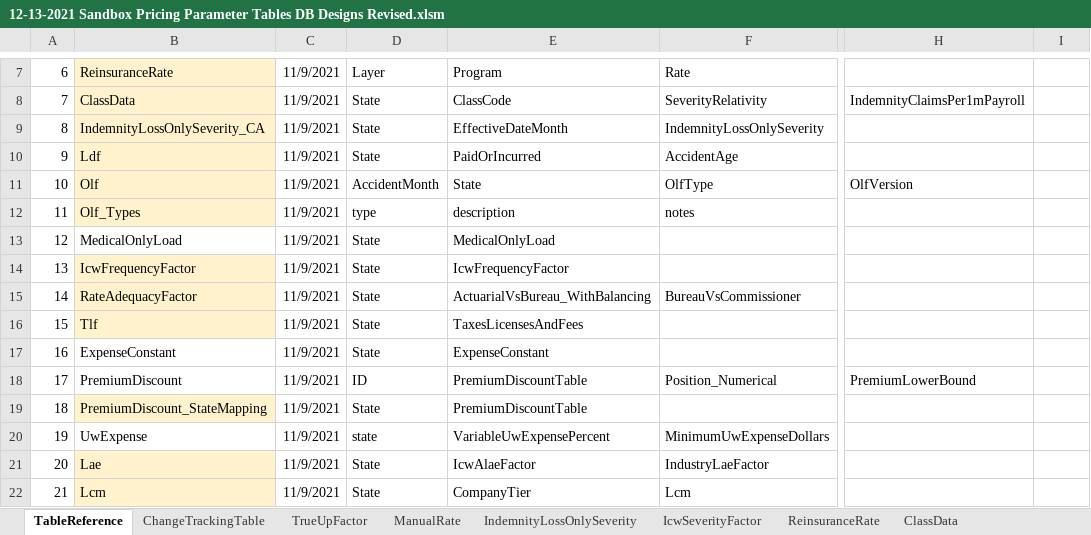
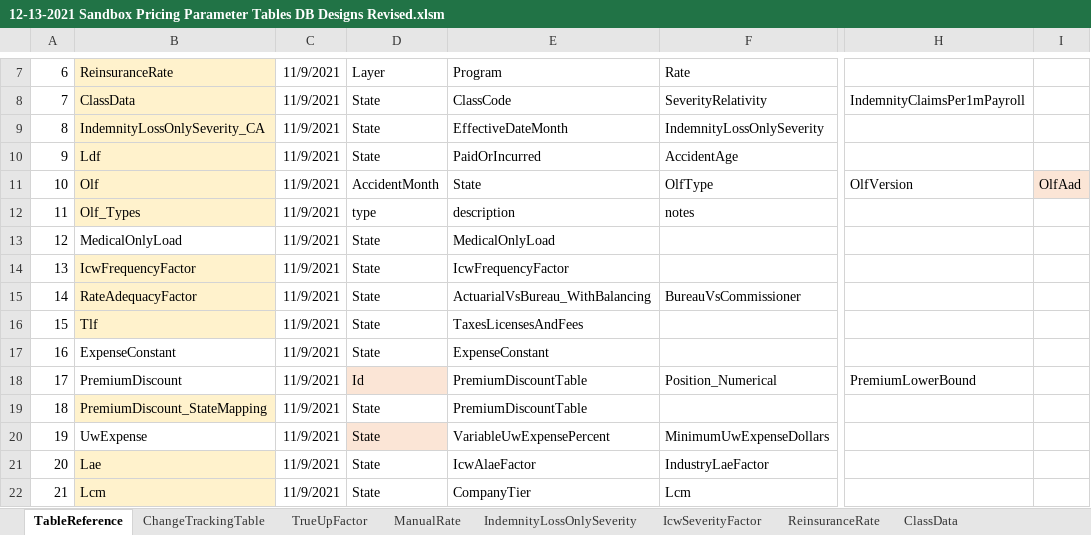
Before and after one commit to exobrian/Actuarial-Parameters-to-CSV, an Excel workbook: 12-13-2021 Sandbox Pricing Parameter Tables DB Designs Revised.xlsm, sheet TableReference, drawn as a sheet; only a part is shown, gaps mark what is left out; values as stored, in another font and other column widths than the file's, no borders; the diff names each change by its address in the sheet, - before the commit and + after, or states it on an @@ line.

```diff
--- a/12-13-2021 Sandbox Pricing Parameter Tables DB Designs Revised.xlsm (sheet TableReference)
+++ b/12-13-2021 Sandbox Pricing Parameter Tables DB Designs Revised.xlsm (sheet TableReference)
-I11: (empty)
+I11: OlfAad
-I11 fill: none
+I11 fill: #FBE5D6
-D18: ID
+D18: Id
-D18 fill: none
+D18 fill: #FBE5D6
-D20: state
+D20: State
-D20 fill: none
+D20 fill: #FBE5D6
```
Also changed, not shown: 2 other files.
